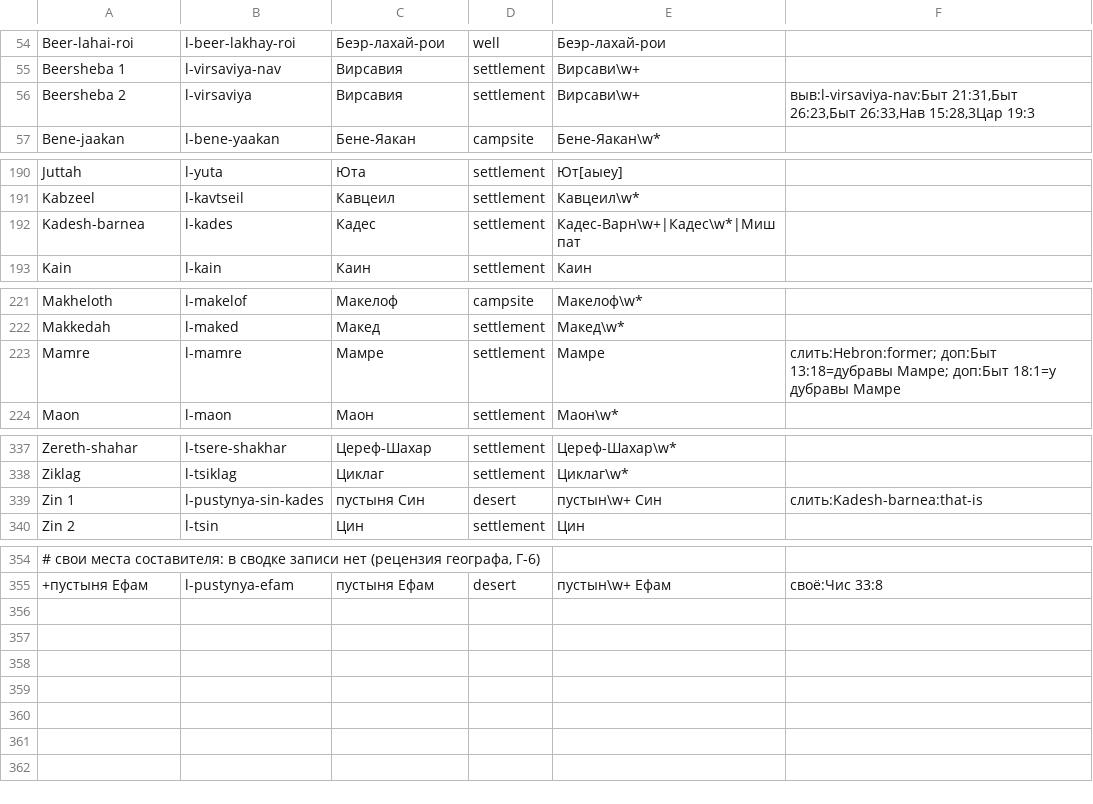
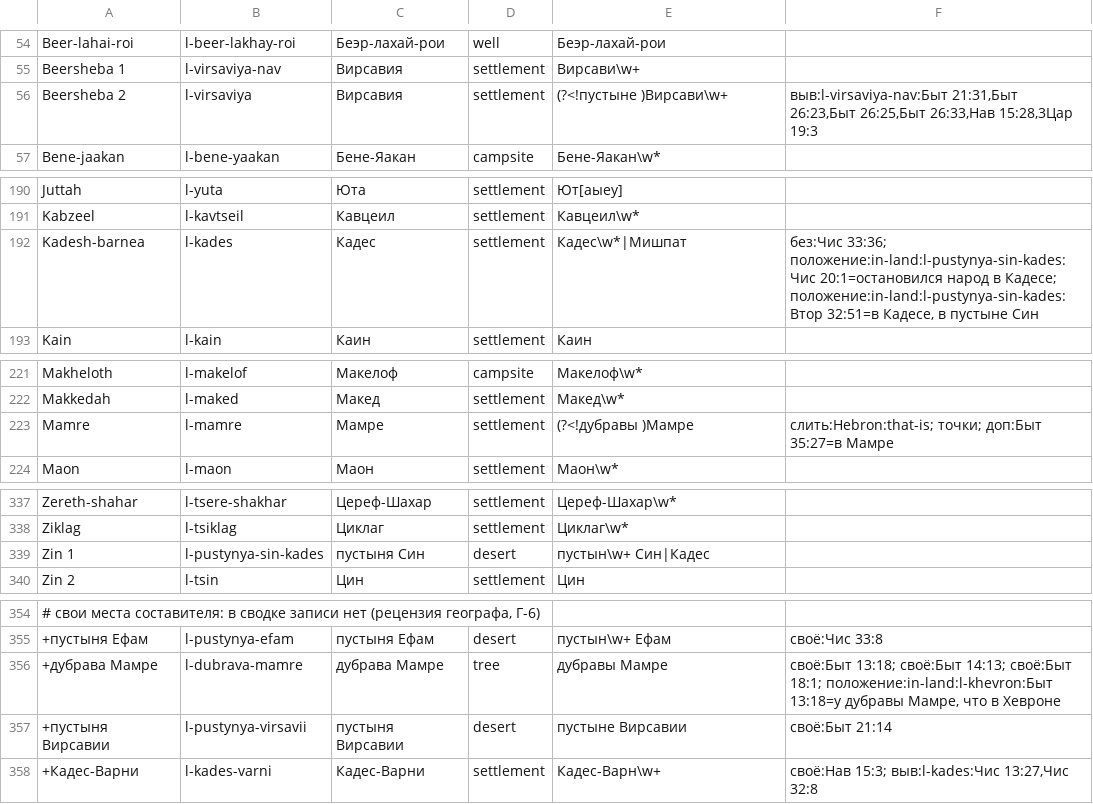
Before and after one commit to nextstepwithjesus-commits/mappable, a TSV file: data/places/pilot-places.tsv, drawn as a sheet; only a part is shown, gaps mark what is left out; the diff names each change by its address in the sheet, - before the commit and + after, or states it on an @@ line.

```diff
--- a/data/places/pilot-places.tsv
+++ b/data/places/pilot-places.tsv
-E56: Вирсави\w+
+E56: (?<!пустыне )Вирсави\w+
-F56: …21:31,Быт 26:23,Быт 26:33,Нав 15:28,3Цар…
+F56: …21:31,Быт 26:23,Быт 26:25,Быт 26:33,Нав 15:28,3Цар…
-E192: Кадес-Варн\w+|Кадес\w*|Мишпат
+E192: Кадес\w*|Мишпат
-F192: (empty)
+F192: без:Чис 33:36; положение:in-land:l-pustynya-sin-kades:Чис 20:1=остановился народ в Кадесе; положение:in-land:l-pustynya-sin-kades:Втор 32:51=в Кадесе, в пустыне Син
-E223: Мамре
+E223: (?<!дубравы )Мамре
-F223: слить:Hebron:former; доп:Быт 13:18=дубравы Мамре; доп:Быт 18:1=у дубравы Мамре
+F223: слить:Hebron:that-is; точки; доп:Быт 35:27=в Мамре
-E339: пустын\w+ Син
+E339: пустын\w+ Син|Кадес
-F339: слить:Kadesh-barnea:that-is
+F339: (empty)
+row 356: +дубрава Мамре | l-dubrava-mamre | дубрава Мамре | tree | дубравы Мамре | своё:Быт 13:18; своё:Быт 14:13; своё:Быт 18:1; положение:in-land:l-khevron:Быт 13:18=у дубравы Мамре, что в Хевроне
+row 357: +пустыня Вирсавии | l-pustynya-virsavii | пустыня Вирсавии | desert | пустыне Вирсавии | своё:Быт 21:14
+row 358: +Кадес-Варни | l-kades-varni | Кадес-Варни | settlement | Кадес-Варн\w+ | своё:Нав 15:3; выв:l-kades:Чис 13:27,Чис 32:8
```
Also changed, not shown: data/places/pilot-name-rules.tsv, data/places/pilot-roles.tsv, 13 other files.
